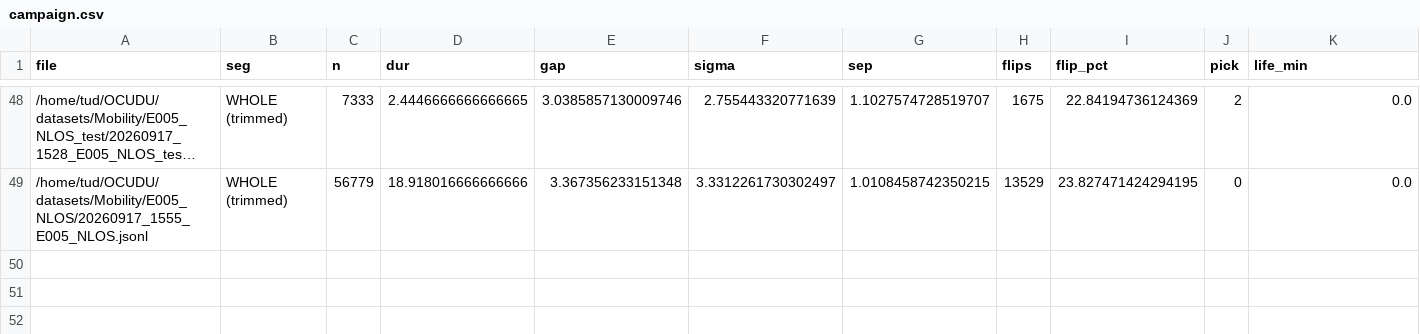
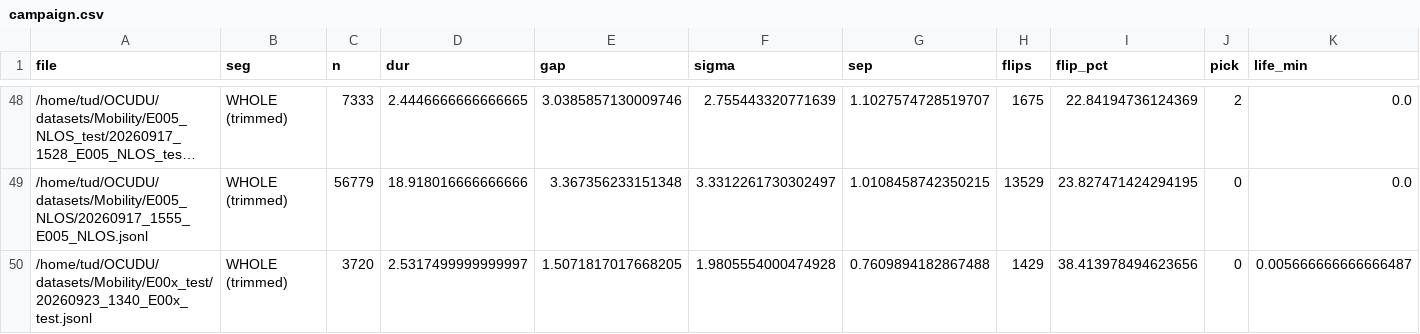
Before and after one commit to Ujjwal-Nano/OCUDU, a CSV file: datasets/campaign.csv, drawn as a sheet; only a part is shown, gaps mark what is left out; long unchanged cells end in …; rows hold the shown columns only; the diff names each change by its address in the sheet, - before the commit and + after, or states it on an @@ line.

Commit message:
dataset: 20260923_1340_E00x_test — static test

```diff
--- a/datasets/campaign.csv
+++ b/datasets/campaign.csv
+row 50: /home/tud/OCUDU/datasets/Mobility/E00x_test/20260923_1340_E00x_test.jsonl | WHOLE (trimmed) | 3720 | 2.5317499999999997 | 1.5071817017668205 | 1.9805554000474928 | 0.7609894182867488 | 1429 | 38.413978494623656 | 0 | 0.005666666666666487
```
Also changed, not shown: 13 other files.
